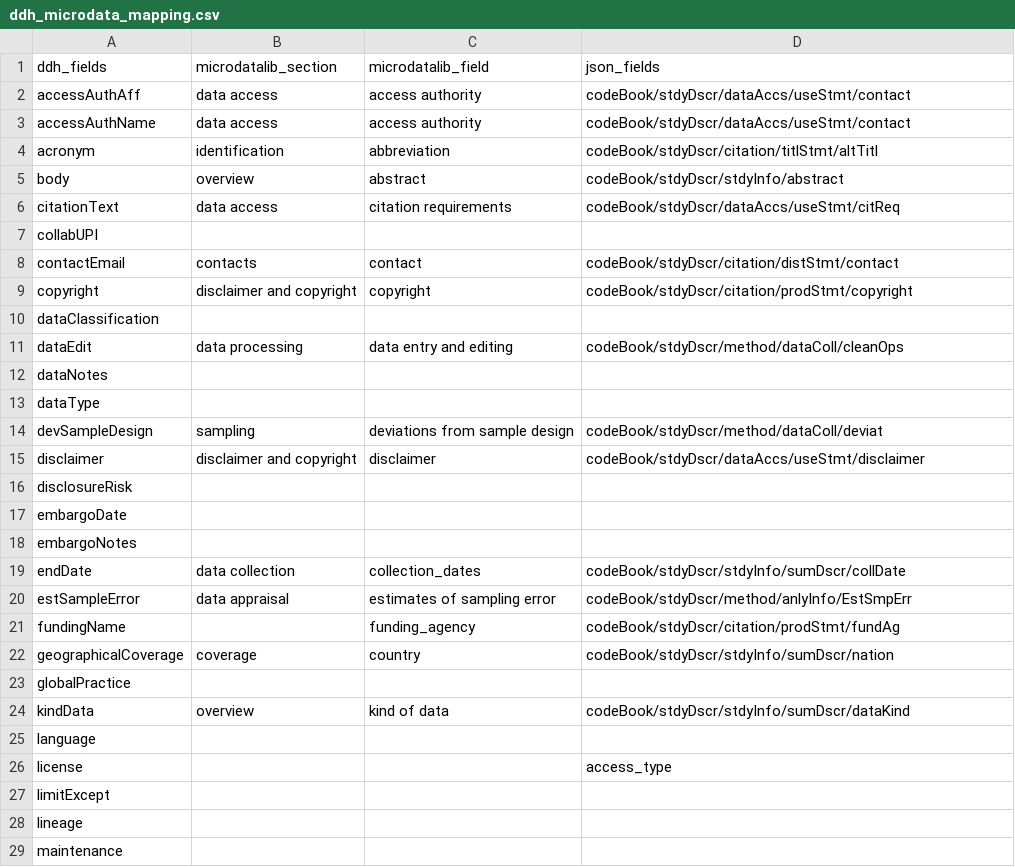
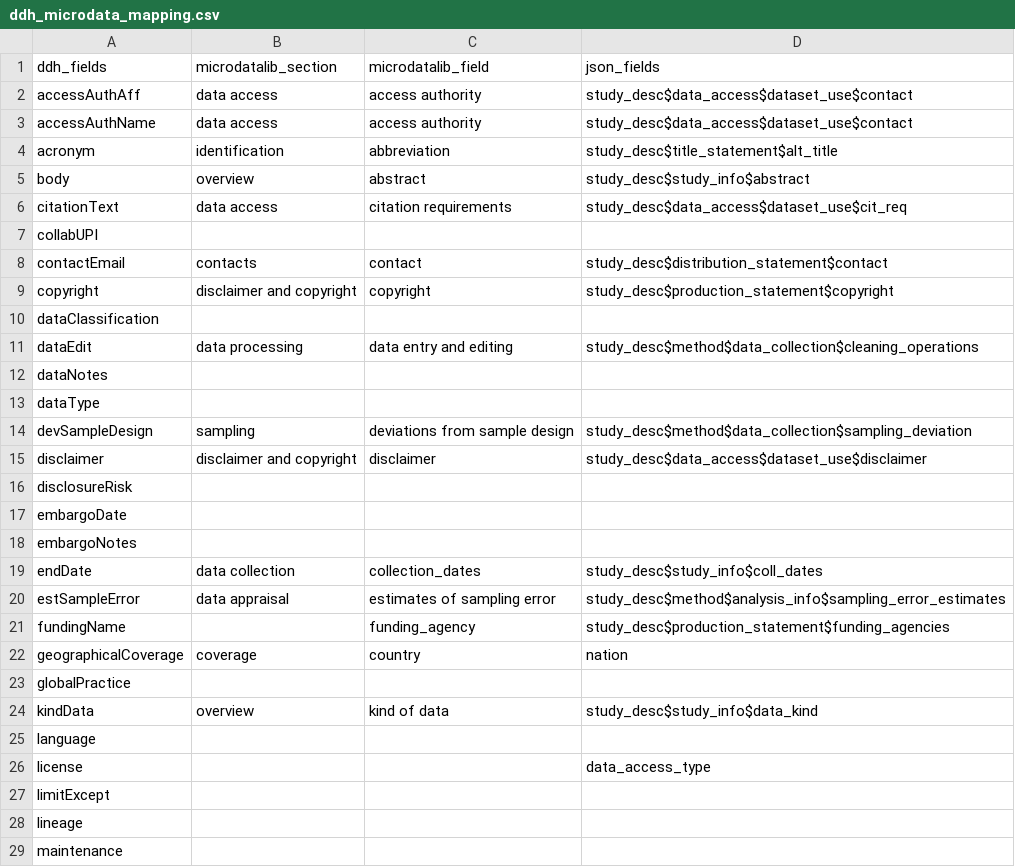
Before and after one commit to tonyfujs/mdlibtoddh, a CSV file: data-raw/ddh_microdata_mapping.csv, drawn as a sheet; only a part is shown; the diff covers the shown part only.

Commit message:
made lookup changes for JSON Mapping

```diff
--- a/data-raw/ddh_microdata_mapping.csv
+++ b/data-raw/ddh_microdata_mapping.csv
@@ -1,16 +1,16 @@
 ddh_fields,microdatalib_section,microdatalib_field,json_fields
-accessAuthAff,data access,access authority,codeBook/stdyDscr/dataAccs/useStmt/contact
-accessAuthName,data access,access authority,codeBook/stdyDscr/dataAccs/useStmt/contact
-acronym,identification,abbreviation,codeBook/stdyDscr/citation/titlStmt/altTitl
-body,overview,abstract,codeBook/stdyDscr/stdyInfo/abstract
-citationText,data access,citation requirements,codeBook/stdyDscr/dataAccs/useStmt/citReq
+accessAuthAff,data access,access authority,study_desc$data_access$dataset_use$contact
+accessAuthName,data access,access authority,study_desc$data_access$dataset_use$contact
+acronym,identification,abbreviation,study_desc$title_statement$alt_title
+body,overview,abstract,study_desc$study_info$abstract
+citationText,data access,citation requirements,study_desc$data_access$dataset_use$cit_req
 collabUPI,,,
-contactEmail,contacts,contact,codeBook/stdyDscr/citation/distStmt/contact
-copyright,disclaimer and copyright,copyright,codeBook/stdyDscr/citation/prodStmt/copyright
+contactEmail,contacts,contact,study_desc$distribution_statement$contact
+copyright,disclaimer and copyright,copyright,study_desc$production_statement$copyright
 dataClassification,,,
-dataEdit,data processing,data entry and editing,codeBook/stdyDscr/method/dataColl/cleanOps
+dataEdit,data processing,data entry and editing,study_desc$method$data_collection$cleaning_operations
 dataNotes,,,
 dataType,,,
-devSampleDesign,sampling,deviations from sample design,codeBook/stdyDscr/method/dataColl/deviat
-disclaimer,disclaimer and copyright,disclaimer,codeBook/stdyDscr/dataAccs/useStmt/disclaimer
+devSampleDesign,sampling,deviations from sample design,study_desc$method$data_collection$sampling_deviation
+disclaimer,disclaimer and copyright,disclaimer,study_desc$data_access$dataset_use$disclaimer
 disclosureRisk,,,
@@ -18,10 +18,10 @@ embargoDate,,,
 embargoNotes,,,
-endDate,data collection,collection_dates,codeBook/stdyDscr/stdyInfo/sumDscr/collDate
-estSampleError,data appraisal,estimates of sampling error,codeBook/stdyDscr/method/anlyInfo/EstSmpErr
-fundingName,,funding_agency,codeBook/stdyDscr/citation/prodStmt/fundAg
-geographicalCoverage,coverage,country,codeBook/stdyDscr/stdyInfo/sumDscr/nation
+endDate,data collection,collection_dates,study_desc$study_info$coll_dates
+estSampleError,data appraisal,estimates of sampling error,study_desc$method$analysis_info$sampling_error_estimates
+fundingName,,funding_agency,study_desc$production_statement$funding_agencies
+geographicalCoverage,coverage,country,nation
 globalPractice,,,
-kindData,overview,kind of data,codeBook/stdyDscr/stdyInfo/sumDscr/dataKind
+kindData,overview,kind of data,study_desc$study_info$data_kind
 language,,,
-license,,,access_type
+license,,,data_access_type
 limitExcept,,,
```
Also changed, not shown: 1 removed row and 30 edited cells elsewhere in this file, data-raw/md_to_ddh_api_fields.csv.
